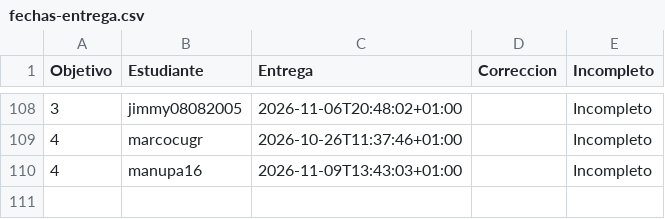
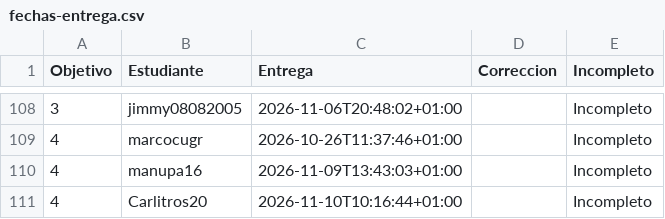
Before and after one commit to JJ/IV-, a CSV file: data/fechas-entrega.csv, drawn as a sheet; only a part is shown, gaps mark what is left out; the diff names each change by its address in the sheet, - before the commit and + after, or states it on an @@ line.

```diff
--- a/data/fechas-entrega.csv
+++ b/data/fechas-entrega.csv
+row 111: 4 | Carlitros20 | 2026-11-10T10:16:44+01:00 |  | Incompleto
```
Also changed, not shown: 1 other file.
